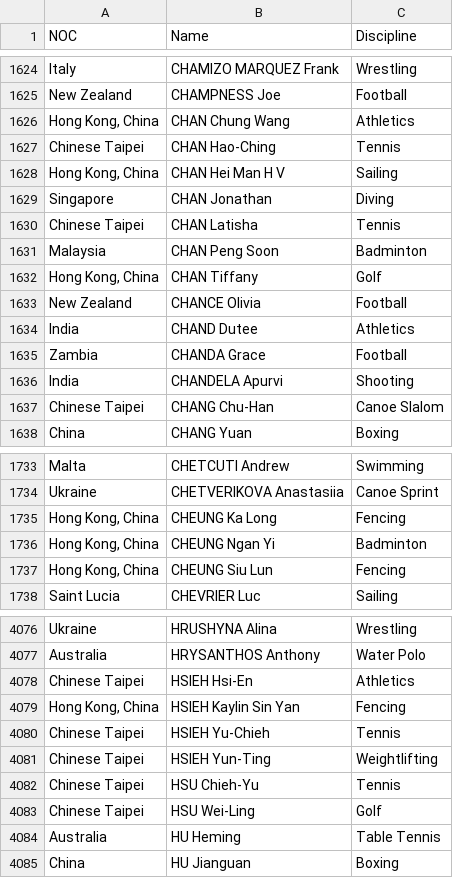
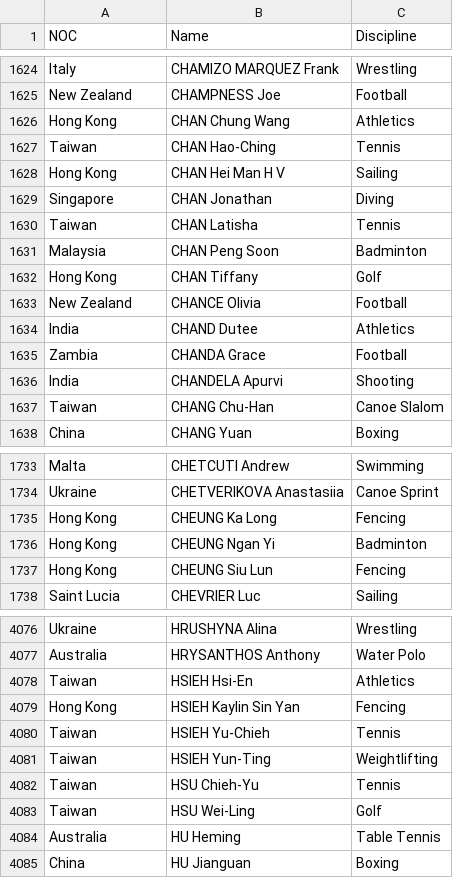
Before and after one commit to jhkl12/2021_Tokyo_Olympic_Games_Recap, a CSV file: data/Athletes_by_country.csv, drawn as a sheet; only a part is shown, gaps mark what is left out; the diff covers the shown part only.

```diff
--- a/data/Athletes_by_country.csv
+++ b/data/Athletes_by_country.csv
@@ -1625,9 +1625,9 @@ Italy,CHAMIZO MARQUEZ Frank,Wrestling
 New Zealand,CHAMPNESS Joe,Football
-"Hong Kong, China",CHAN Chung Wang,Athletics
-Chinese Taipei,CHAN Hao-Ching,Tennis
-"Hong Kong, China",CHAN Hei Man H V,Sailing
+Hong Kong,CHAN Chung Wang,Athletics
+Taiwan,CHAN Hao-Ching,Tennis
+Hong Kong,CHAN Hei Man H V,Sailing
 Singapore,CHAN Jonathan,Diving
-Chinese Taipei,CHAN Latisha,Tennis
+Taiwan,CHAN Latisha,Tennis
 Malaysia,CHAN Peng Soon,Badminton
-"Hong Kong, China",CHAN Tiffany,Golf
+Hong Kong,CHAN Tiffany,Golf
 New Zealand,CHANCE Olivia,Football
@@ -1636,3 +1636,3 @@ Zambia,CHANDA Grace,Football
 India,CHANDELA Apurvi,Shooting
-Chinese Taipei,CHANG Chu-Han,Canoe Slalom
+Taiwan,CHANG Chu-Han,Canoe Slalom
 China,CHANG Yuan,Boxing
@@ -1734,5 +1734,5 @@ Malta,CHETCUTI Andrew,Swimming
 Ukraine,CHETVERIKOVA Anastasiia,Canoe Sprint
-"Hong Kong, China",CHEUNG Ka Long,Fencing
-"Hong Kong, China",CHEUNG Ngan Yi,Badminton
-"Hong Kong, China",CHEUNG Siu Lun,Fencing
+Hong Kong,CHEUNG Ka Long,Fencing
+Hong Kong,CHEUNG Ngan Yi,Badminton
+Hong Kong,CHEUNG Siu Lun,Fencing
 Saint Lucia,CHEVRIER Luc,Sailing
@@ -4077,8 +4077,8 @@ Ukraine,HRUSHYNA Alina,Wrestling
 Australia,HRYSANTHOS Anthony,Water Polo
-Chinese Taipei,HSIEH Hsi-En,Athletics
-"Hong Kong, China",HSIEH Kaylin Sin Yan,Fencing
-Chinese Taipei,HSIEH Yu-Chieh,Tennis
-Chinese Taipei,HSIEH Yun-Ting,Weightlifting
-Chinese Taipei,HSU Chieh-Yu,Tennis
-Chinese Taipei,HSU Wei-Ling,Golf
+Taiwan,HSIEH Hsi-En,Athletics
+Hong Kong,HSIEH Kaylin Sin Yan,Fencing
+Taiwan,HSIEH Yu-Chieh,Tennis
+Taiwan,HSIEH Yun-Ting,Weightlifting
+Taiwan,HSU Chieh-Yu,Tennis
+Taiwan,HSU Wei-Ling,Golf
 Australia,HU Heming,Table Tennis
```
Also changed, not shown: 98 edited cells elsewhere in this file, data/Medals.csv, data/MedalsByRank.csv, 4 other files.
